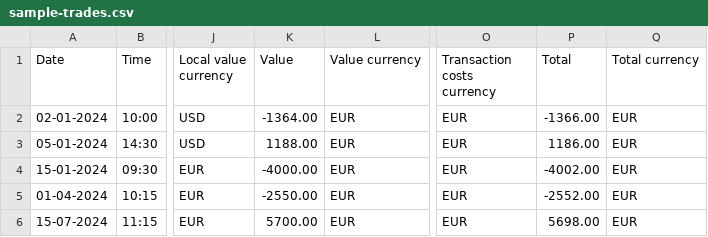
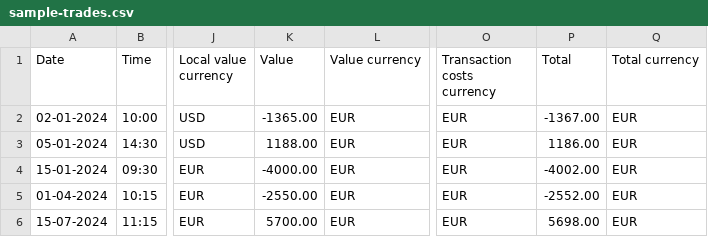
Before and after one commit to gabrielerandelli/minus-tracker, a CSV file: samples/sample-trades.csv, drawn as a sheet; only a part is shown, gaps mark what is left out; the diff names each change by its address in the sheet, - before the commit and + after, or states it on an @@ line.

Commit message:
fix: correct README local-install command; tighten minusvalenze assertion; fix CSV Value column

```diff
--- a/samples/sample-trades.csv
+++ b/samples/sample-trades.csv
-K2 (Value): -1364.00
+K2 (Value): -1365.00
-P2 (Total): -1366.00
+P2 (Total): -1367.00
```
Also changed, not shown: 2 other files.
